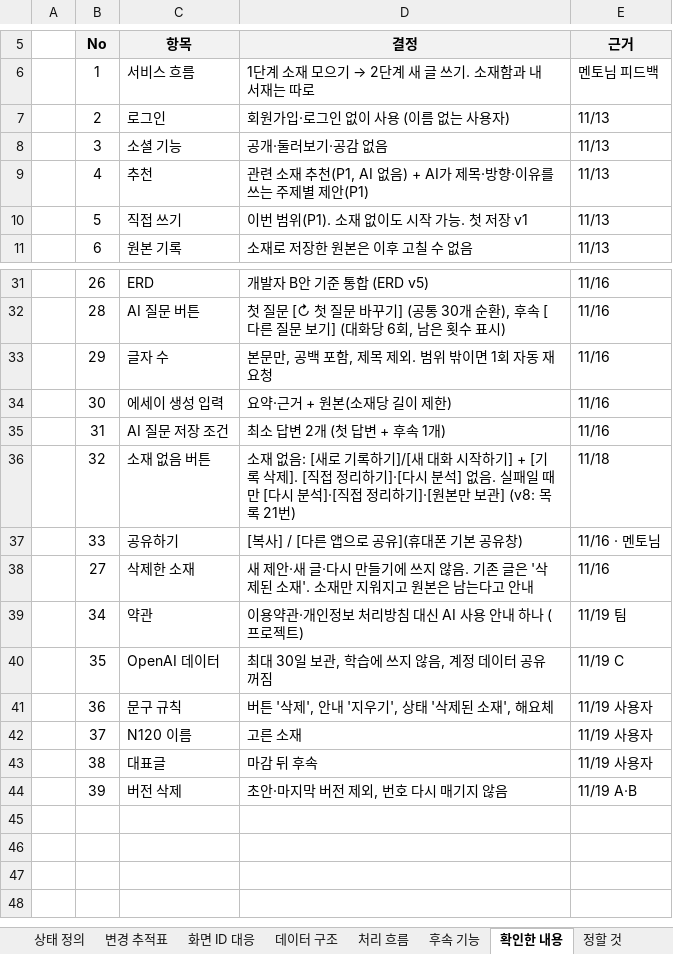
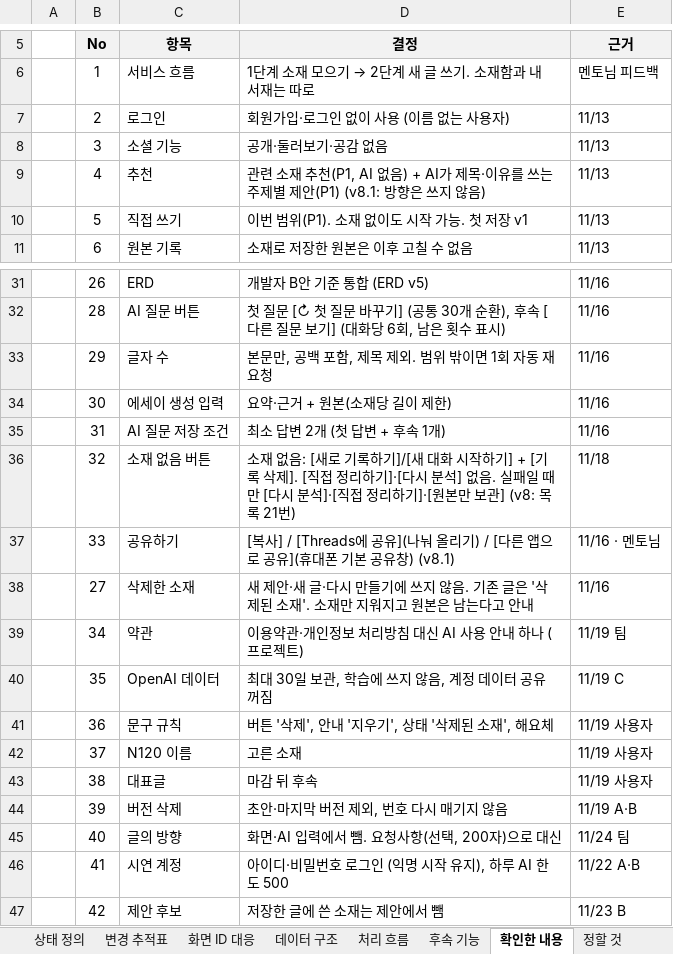
Before and after one commit to ella-sw/bookend-ai-solution, an Excel workbook: docs/Rowflow_요구사항정의서_소재추가_v8.xlsx, sheet 확인한 내용, drawn as a sheet; only a part is shown, gaps mark what is left out; values as stored, in another font and other column widths than the file's, no borders; the diff names each change by its address in the sheet, - before the commit and + after, or states it on an @@ line.

```diff
--- a/docs/Rowflow_요구사항정의서_소재추가_v8.xlsx (sheet 확인한 내용)
+++ b/docs/Rowflow_요구사항정의서_소재추가_v8.xlsx (sheet 확인한 내용)
-D9 (결정): …제목·방향·이유를 쓰는 주제별 제안(P1)
+D9 (결정): …제목·이유를 쓰는 주제별 제안(P1) (v8.1: 방향은 쓰지 않음)
-D37 (결정): …복사] / [다른 앱으로 공유](휴대폰 기본 공유창)
+D37 (결정): …복사] / [Threads에 공유](나눠 올리기) / [다른 앱으로 공유](휴대폰 기본 공유창) (v8.1)
+row 45:  | 40 | 글의 방향 | 화면·AI 입력에서 뺌. 요청사항(선택, 200자)으로 대신 | 11/24 팀
+row 46:  | 41 | 시연 계정 | 아이디·비밀번호 로그인 (익명 시작 유지), 하루 AI 한도 500 | 11/22 A·B
+row 47:  | 42 | 제안 후보 | 저장한 글에 쓴 소재는 제안에서 뺌 | 11/23 B
```
Also changed, not shown: sheet 변경 추적표, sheet 화면 ID 대응, sheet 요구사항 정의서, sheet 정할 것, sheet 후속 기능, sheet 데이터 구조, 1 more sheet, 4 other files.
